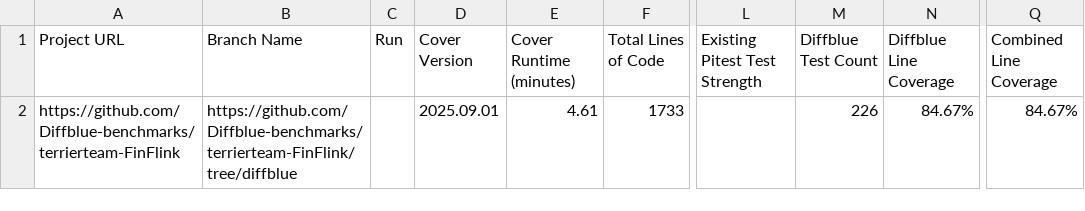
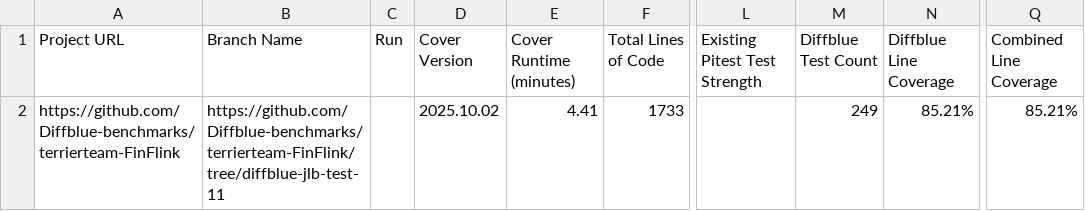
Before and after one commit to Diffblue-benchmarks/terrierteam-FinFlink, a CSV file: diffblue-pov-results.csv, drawn as a sheet; only a part is shown, gaps mark what is left out; the diff names each change by its address in the sheet, - before the commit and + after, or states it on an @@ line.

Commit message:
PoV Tests from Diffblue Cover 2025.10.02

```diff
--- a/diffblue-pov-results.csv
+++ b/diffblue-pov-results.csv
-B2 (Branch Name): https://github.com/Diffblue-benchmarks/terrierteam-FinFlink/tree/diffblue
+B2 (Branch Name): https://github.com/Diffblue-benchmarks/terrierteam-FinFlink/tree/diffblue-jlb-test-11
-D2 (Cover Version): 2025.09.01
+D2 (Cover Version): 2025.10.02
-E2 (Cover Runtime (minutes)): 4.61
+E2 (Cover Runtime (minutes)): 4.41
-M2 (Diffblue Test Count): 226
+M2 (Diffblue Test Count): 249
-N2 (Diffblue Line Coverage): 84.67%
+N2 (Diffblue Line Coverage): 85.21%
-Q2 (Combined Line Coverage): 84.67%
+Q2 (Combined Line Coverage): 85.21%
```
Also changed, not shown: 8 other files.
